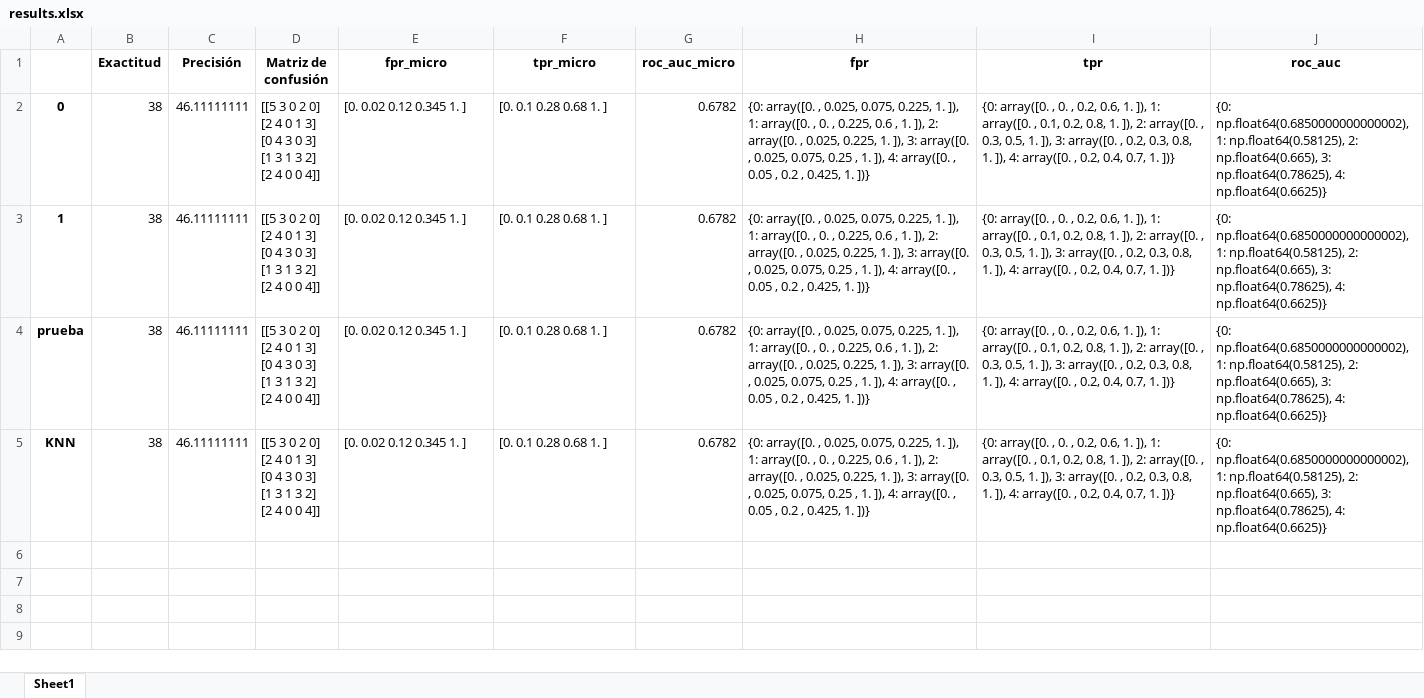
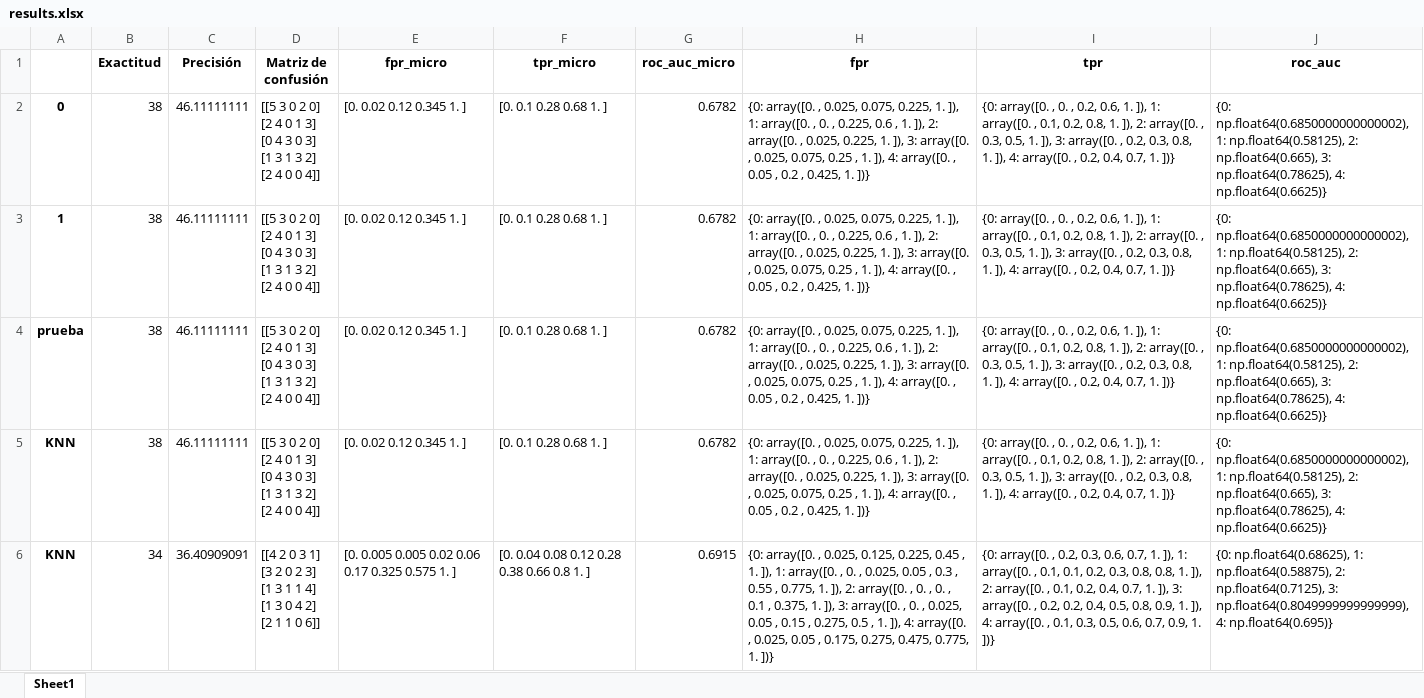
Before and after one commit to sabelayanez/clasificacion-supervisada, an Excel workbook: results.xlsx, sheet Sheet1, drawn as a sheet; values as stored, in another font and other column widths than the file's, no borders; ↵ is a line break in a cell; the diff names each change by its address in the sheet, - before the commit and + after, or states it on an @@ line.

```diff
--- a/results.xlsx (sheet Sheet1)
+++ b/results.xlsx (sheet Sheet1)
+row 6: KNN | 34 | 36.40909091 | [[4 2 0 3 1] ↵ [3 2 0 2 3] ↵ [1 3 1 1 4] ↵ [1 3 0 4 2] ↵ [2 1 1 0 6]] | [0. 0.005 0.005 0.02 0.06 0.17 0.325 0.575 1. ] | [0. 0.04 0.08 0.12 0.28 0.38 0.66 0.8 1. ] | 0.6915 | {0: array([0. , 0.025, 0.125, 0.225, 0.45 , 1. ]), 1: array([0. , 0. , 0.025, 0.05 , 0.3 , 0.55 , 0.775, 1. ]), 2: array([0. , 0. , 0. , 0.1 , 0.375, 1. ]), 3: array([0. , 0. , 0.025, 0.05 , 0.15 , 0.275, 0.5 , 1. ]), 4: array([0. , 0.025, 0.05 , 0.175, 0.275, 0.475, 0.775, 1. ])} | {0: array([0. , 0.2, 0.3, 0.6, 0.7, 1. ]), 1: array([0. , 0.1, 0.1, 0.2, 0.3, 0.8, 0.8, 1. ]), 2: array([0. , 0.1, 0.2, 0.4, 0.7, 1. ]), 3: array([0. , 0.2, 0.2, 0.4, 0.5, 0.8, 0.9, 1. ]), 4: array([0. , 0.1, 0.3, 0.5, 0.6, 0.7, 0.9, 1. ])} | {0: np.float64(0.68625), 1: np.float64(0.58875), 2: np.float64(0.7125), 3: np.float64(0.8049999999999999), 4: np.float64(0.695)}
```
Also changed, not shown: 3 other files.
